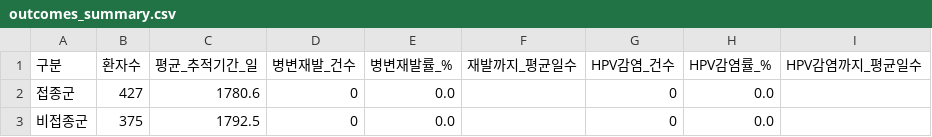
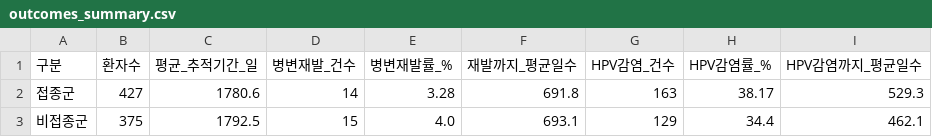
Before and after one commit to sueinchoi/HPV_vaccines, a CSV file: Data/outcomes_summary.csv, drawn as a sheet.

```diff
--- a/Data/outcomes_summary.csv
+++ b/Data/outcomes_summary.csv
@@ -1,3 +1,3 @@
 구분,환자수,평균_추적기간_일,병변재발_건수,병변재발률_%,재발까지_평균일수,HPV감염_건수,HPV감염률_%,HPV감염까지_평균일수
-접종군,427,1780.6,0,0.0,,0,0.0,
-비접종군,375,1792.5,0,0.0,,0,0.0,
+접종군,427,1780.6,14,3.28,691.8,163,38.17,529.3
+비접종군,375,1792.5,15,4.0,693.1,129,34.4,462.1
```
Also changed, not shown: 8 other files.
